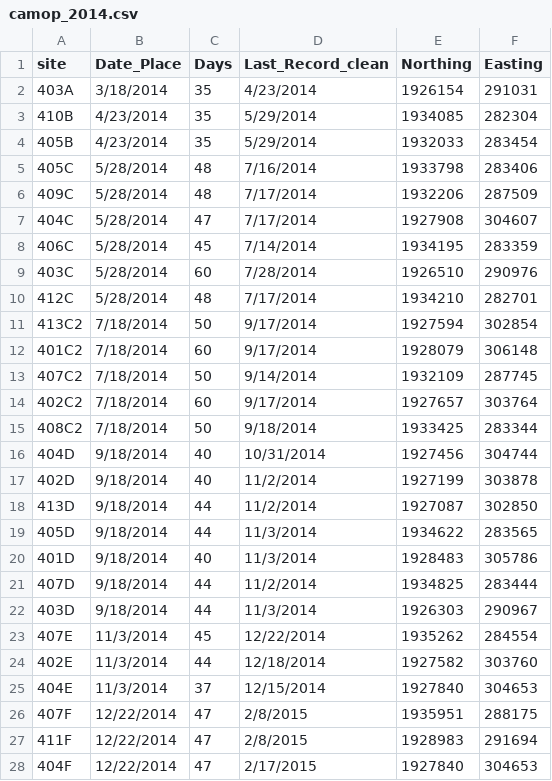
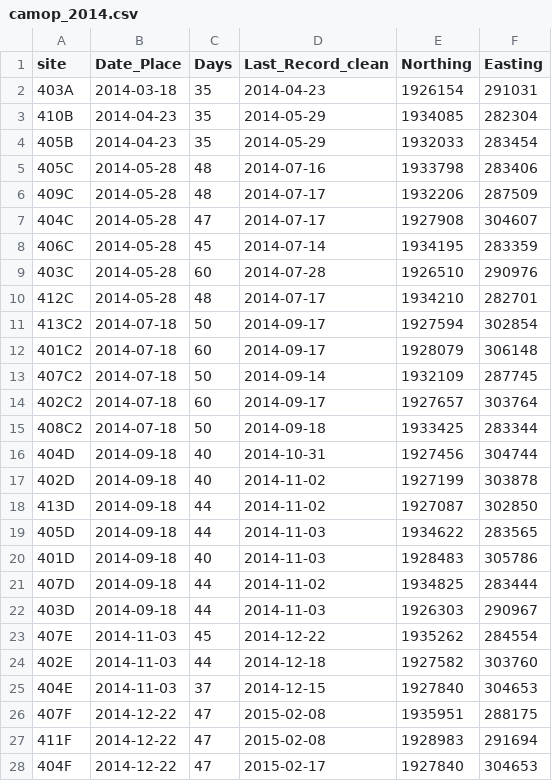
Before and after one commit to elise-227/Belize-MP-Bruno-Boos, a CSV file: camop_2014.csv, drawn as a sheet; only a part is shown; the diff covers the shown part only.

```diff
--- a/camop_2014.csv
+++ b/camop_2014.csv
@@ -1,28 +1,28 @@
 site,Date_Place,Days,Last_Record_clean,Northing,Easting
-403A,3/18/2014,35,4/23/2014,1926154,291031
-410B,4/23/2014,35,5/29/2014,1934085,282304
-405B,4/23/2014,35,5/29/2014,1932033,283454
-405C,5/28/2014,48,7/16/2014,1933798,283406
-409C,5/28/2014,48,7/17/2014,1932206,287509
-404C,5/28/2014,47,7/17/2014,1927908,304607
-406C,5/28/2014,45,7/14/2014,1934195,283359
-403C,5/28/2014,60,7/28/2014,1926510,290976
-412C,5/28/2014,48,7/17/2014,1934210,282701
-413C2,7/18/2014,50,9/17/2014,1927594,302854
-401C2,7/18/2014,60,9/17/2014,1928079,306148
-407C2,7/18/2014,50,9/14/2014,1932109,287745
-402C2,7/18/2014,60,9/17/2014,1927657,303764
-408C2,7/18/2014,50,9/18/2014,1933425,283344
-404D,9/18/2014,40,10/31/2014,1927456,304744
-402D,9/18/2014,40,11/2/2014,1927199,303878
-413D,9/18/2014,44,11/2/2014,1927087,302850
-405D,9/18/2014,44,11/3/2014,1934622,283565
-401D,9/18/2014,40,11/3/2014,1928483,305786
-407D,9/18/2014,44,11/2/2014,1934825,283444
-403D,9/18/2014,44,11/3/2014,1926303,290967
-407E,11/3/2014,45,12/22/2014,1935262,284554
-402E,11/3/2014,44,12/18/2014,1927582,303760
-404E,11/3/2014,37,12/15/2014,1927840,304653
-407F,12/22/2014,47,2/8/2015,1935951,288175
-411F,12/22/2014,47,2/8/2015,1928983,291694
-404F,12/22/2014,47,2/17/2015,1927840,304653
+403A,2014-03-18,35,2014-04-23,1926154,291031
+410B,2014-04-23,35,2014-05-29,1934085,282304
+405B,2014-04-23,35,2014-05-29,1932033,283454
+405C,2014-05-28,48,2014-07-16,1933798,283406
+409C,2014-05-28,48,2014-07-17,1932206,287509
+404C,2014-05-28,47,2014-07-17,1927908,304607
+406C,2014-05-28,45,2014-07-14,1934195,283359
+403C,2014-05-28,60,2014-07-28,1926510,290976
+412C,2014-05-28,48,2014-07-17,1934210,282701
+413C2,2014-07-18,50,2014-09-17,1927594,302854
+401C2,2014-07-18,60,2014-09-17,1928079,306148
+407C2,2014-07-18,50,2014-09-14,1932109,287745
+402C2,2014-07-18,60,2014-09-17,1927657,303764
+408C2,2014-07-18,50,2014-09-18,1933425,283344
+404D,2014-09-18,40,2014-10-31,1927456,304744
+402D,2014-09-18,40,2014-11-02,1927199,303878
+413D,2014-09-18,44,2014-11-02,1927087,302850
+405D,2014-09-18,44,2014-11-03,1934622,283565
+401D,2014-09-18,40,2014-11-03,1928483,305786
+407D,2014-09-18,44,2014-11-02,1934825,283444
+403D,2014-09-18,44,2014-11-03,1926303,290967
+407E,2014-11-03,45,2014-12-22,1935262,284554
+402E,2014-11-03,44,2014-12-18,1927582,303760
+404E,2014-11-03,37,2014-12-15,1927840,304653
+407F,2014-12-22,47,2015-02-08,1935951,288175
+411F,2014-12-22,47,2015-02-08,1928983,291694
+404F,2014-12-22,47,2015-02-17,1927840,304653
```
Also changed, not shown: 86 edited cells elsewhere in this file, camop_2015.csv, camop_2017.csv, 4 other files.
